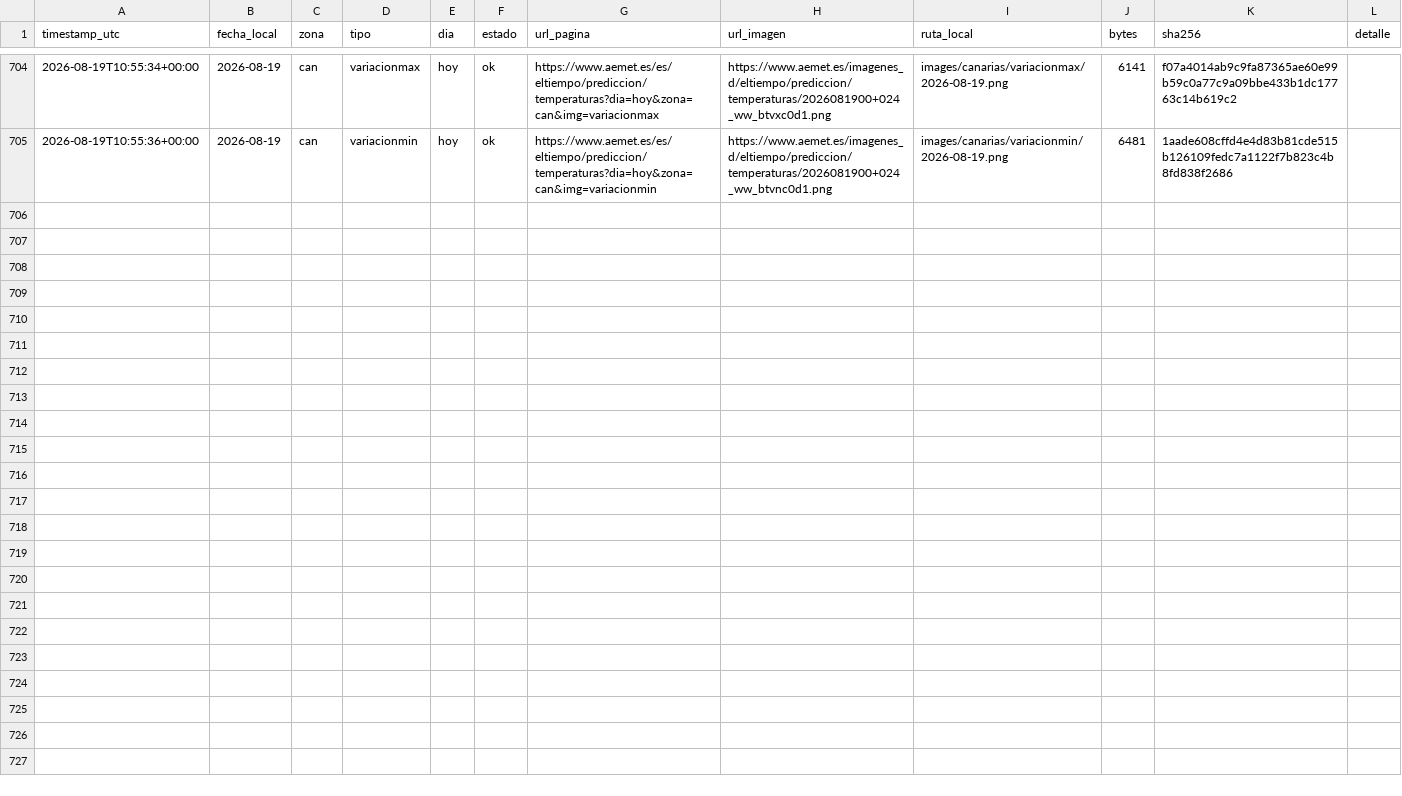
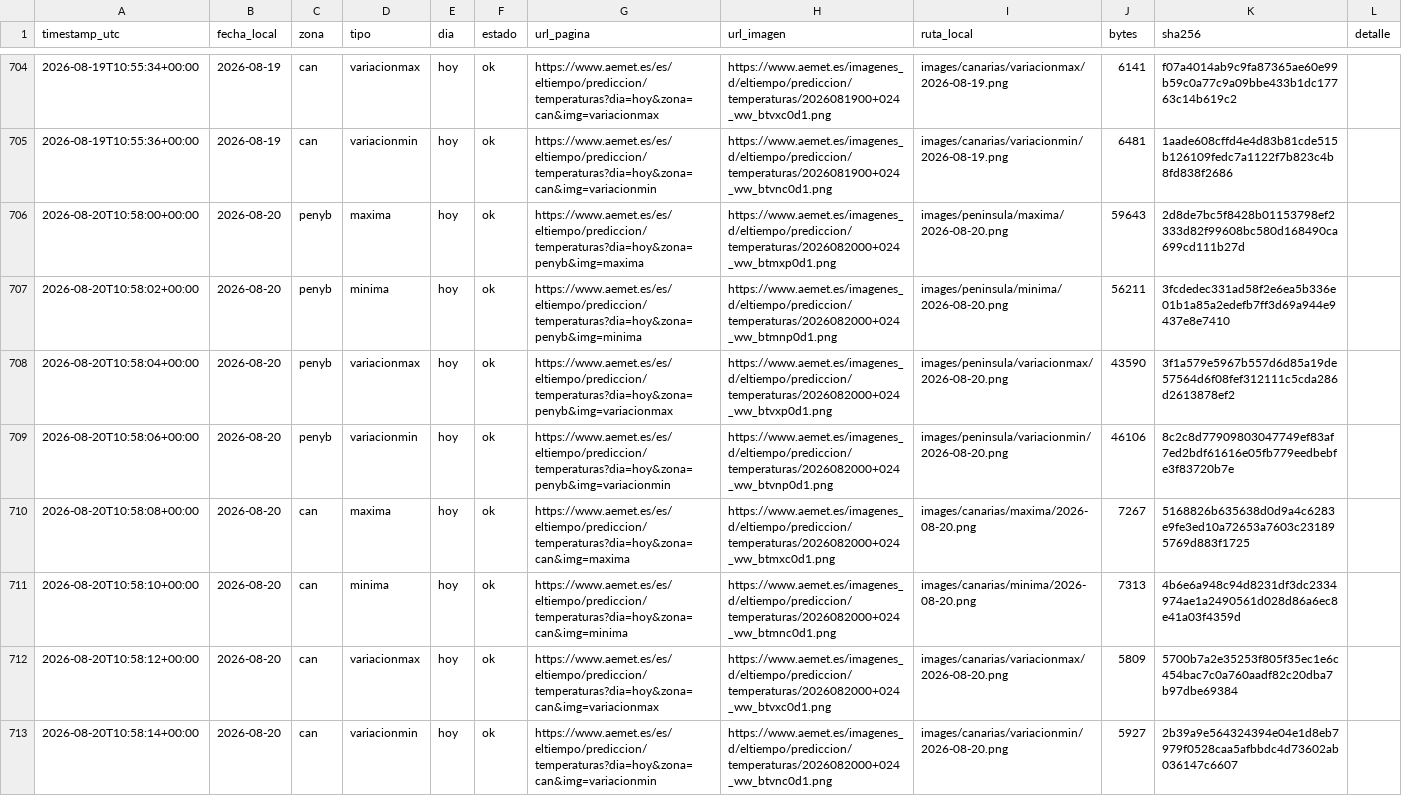
Before and after one commit to prestigyo/refugio-climatico, a CSV file: aemet-temperaturas/metadata.csv, drawn as a sheet; only a part is shown, gaps mark what is left out.

```diff
--- a/aemet-temperaturas/metadata.csv
+++ b/aemet-temperaturas/metadata.csv
@@ -705 +705,9 @@ timestamp_utc,fecha_local,zona,tipo,dia,estado,url_pagina,url_imagen,ruta_local,
 2026-08-19T10:55:36+00:00,2026-08-19,can,variacionmin,hoy,ok,https://www.aemet.es/es/eltiempo/prediccion/temperaturas?dia=hoy&zona=can&img=variacionmin,https://www.aemet.es/imagenes_d/eltiempo/prediccion/temperaturas/2026081900+024_ww_btvnc0d1.png,images/canarias/variacionmin/2026-08-19.png,6481,1aade608cffd4e4d83b81cde515b126109fedc7a1122f7b823c4b8fd838f2686,
+2026-08-20T10:58:00+00:00,2026-08-20,penyb,maxima,hoy,ok,https://www.aemet.es/es/eltiempo/prediccion/temperaturas?dia=hoy&zona=penyb&img=maxima,https://www.aemet.es/imagenes_d/eltiempo/prediccion/temperaturas/2026082000+024_ww_btmxp0d1.png,images/peninsula/maxima/2026-08-20.png,59643,2d8de7bc5f8428b01153798ef2333d82f99608bc580d168490ca699cd111b27d,
+2026-08-20T10:58:02+00:00,2026-08-20,penyb,minima,hoy,ok,https://www.aemet.es/es/eltiempo/prediccion/temperaturas?dia=hoy&zona=penyb&img=minima,https://www.aemet.es/imagenes_d/eltiempo/prediccion/temperaturas/2026082000+024_ww_btmnp0d1.png,images/peninsula/minima/2026-08-20.png,56211,3fcdedec331ad58f2e6ea5b336e01b1a85a2edefb7ff3d69a944e9437e8e7410,
+2026-08-20T10:58:04+00:00,2026-08-20,penyb,variacionmax,hoy,ok,https://www.aemet.es/es/eltiempo/prediccion/temperaturas?dia=hoy&zona=penyb&img=variacionmax,https://www.aemet.es/imagenes_d/eltiempo/prediccion/temperaturas/2026082000+024_ww_btvxp0d1.png,images/peninsula/variacionmax/2026-08-20.png,43590,3f1a579e5967b557d6d85a19de57564d6f08fef312111c5cda286d2613878ef2,
+2026-08-20T10:58:06+00:00,2026-08-20,penyb,variacionmin,hoy,ok,https://www.aemet.es/es/eltiempo/prediccion/temperaturas?dia=hoy&zona=penyb&img=variacionmin,https://www.aemet.es/imagenes_d/eltiempo/prediccion/temperaturas/2026082000+024_ww_btvnp0d1.png,images/peninsula/variacionmin/2026-08-20.png,46106,8c2c8d77909803047749ef83af7ed2bdf61616e05fb779eedbebfe3f83720b7e,
+2026-08-20T10:58:08+00:00,2026-08-20,can,maxima,hoy,ok,https://www.aemet.es/es/eltiempo/prediccion/temperaturas?dia=hoy&zona=can&img=maxima,https://www.aemet.es/imagenes_d/eltiempo/prediccion/temperaturas/2026082000+024_ww_btmxc0d1.png,images/canarias/maxima/2026-08-20.png,7267,5168826b635638d0d9a4c6283e9fe3ed10a72653a7603c231895769d883f1725,
+2026-08-20T10:58:10+00:00,2026-08-20,can,minima,hoy,ok,https://www.aemet.es/es/eltiempo/prediccion/temperaturas?dia=hoy&zona=can&img=minima,https://www.aemet.es/imagenes_d/eltiempo/prediccion/temperaturas/2026082000+024_ww_btmnc0d1.png,images/canarias/minima/2026-08-20.png,7313,4b6e6a948c94d8231df3dc2334974ae1a2490561d028d86a6ec8e41a03f4359d,
+2026-08-20T10:58:12+00:00,2026-08-20,can,variacionmax,hoy,ok,https://www.aemet.es/es/eltiempo/prediccion/temperaturas?dia=hoy&zona=can&img=variacionmax,https://www.aemet.es/imagenes_d/eltiempo/prediccion/temperaturas/2026082000+024_ww_btvxc0d1.png,images/canarias/variacionmax/2026-08-20.png,5809,5700b7a2e35253f805f35ec1e6c454bac7c0a760aadf82c20dba7b97dbe69384,
+2026-08-20T10:58:14+00:00,2026-08-20,can,variacionmin,hoy,ok,https://www.aemet.es/es/eltiempo/prediccion/temperaturas?dia=hoy&zona=can&img=variacionmin,https://www.aemet.es/imagenes_d/eltiempo/prediccion/temperaturas/2026082000+024_ww_btvnc0d1.png,images/canarias/variacionmin/2026-08-20.png,5927,2b39a9e564324394e04e1d8eb7979f0528caa5afbbdc4d73602ab036147c6607,
```
Also changed, not shown: 9 other files.
